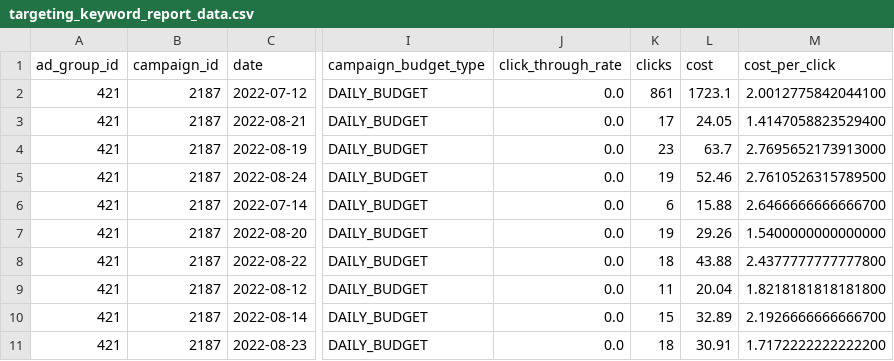
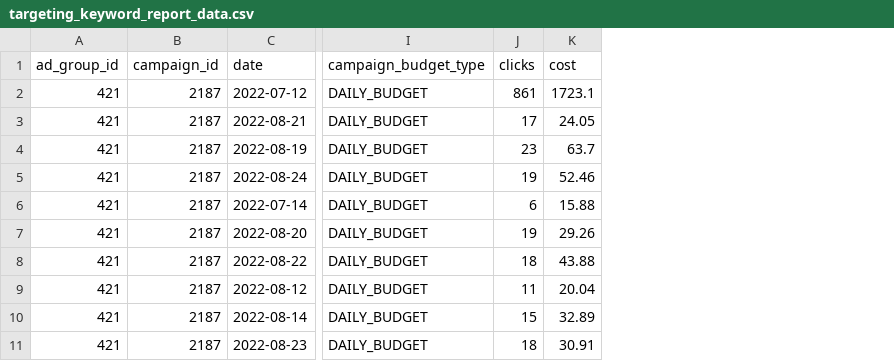
Before and after one commit to fivetran/dbt_amazon_ads, a CSV file: integration_tests/seeds/targeting_keyword_report_data.csv, drawn as a sheet; only a part is shown, gaps mark what is left out; the diff names each change by its address in the sheet, - before the commit and + after, or states it on an @@ line.

```diff
--- a/integration_tests/seeds/targeting_keyword_report_data.csv
+++ b/integration_tests/seeds/targeting_keyword_report_data.csv
-column J (click_through_rate), rows 2-11: all 0.0
-column M (cost_per_click), rows 2-11: 2.0012775842044100 | 1.4147058823529400 | 2.7695652173913000 | 2.7610526315789500 | 2.6466666666666700 | 1.5400000000000000 | 2.4377777777777800 | 1.8218181818181800 | 2.1926666666666700 | 1.7172222222222200
```
Also changed, not shown: integration_tests/seeds/ad_group_level_report_data.csv, integration_tests/seeds/advertised_product_report_data.csv, 6 other files.
